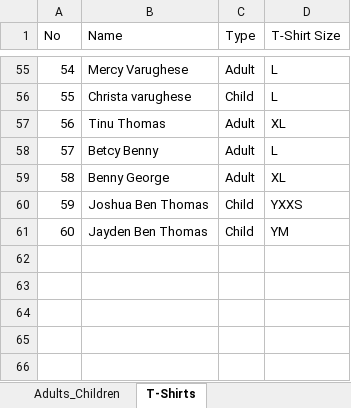
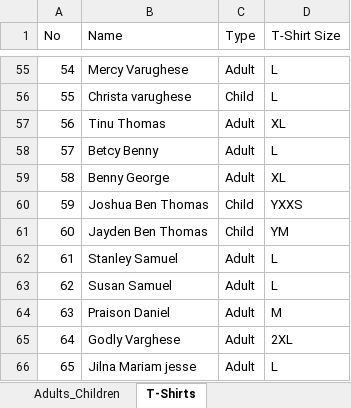
Before and after one commit to jenyjacob/churchCamp, an Excel workbook: GCA Camp Report.xlsx, sheet T-Shirts, drawn as a sheet; only a part is shown, gaps mark what is left out; values as stored, in another font and other column widths than the file's, no borders; charts and pictures not drawn; the diff names each change by its address in the sheet, - before the commit and + after, or states it on an @@ line.

```diff
--- a/GCA Camp Report.xlsx (sheet T-Shirts)
+++ b/GCA Camp Report.xlsx (sheet T-Shirts)
+row 62: 61 | Stanley Samuel | Adult | L
+row 63: 62 | Susan Samuel | Adult | L
+row 64: 63 | Praison Daniel | Adult | M
+row 65: 64 | Godly Varghese | Adult | 2XL
+row 66: 65 | Jilna Mariam jesse | Adult | L
```
Also changed, not shown: sheet Adults_Children, charts or pictures, 19 other files.
